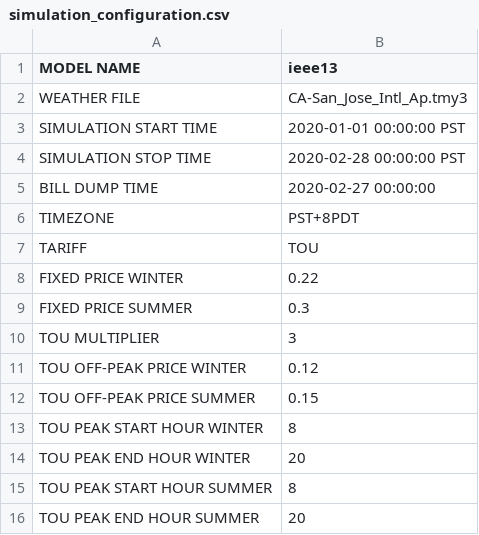
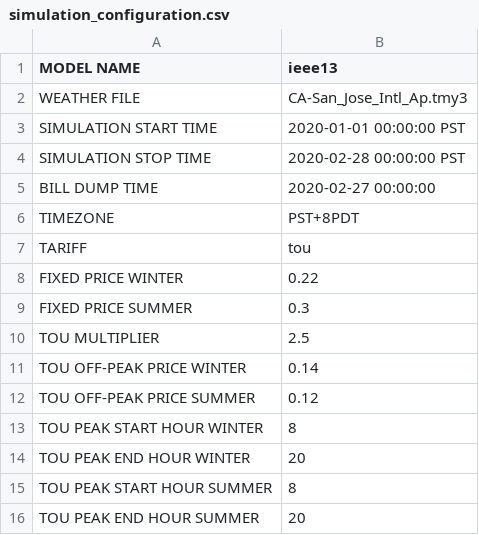
Before and after one commit to HectorTR/tariff_design, a CSV file: config/simulation_configuration.csv, drawn as a sheet.

Commit message:
change

```diff
--- a/config/simulation_configuration.csv
+++ b/config/simulation_configuration.csv
@@ -6,8 +6,8 @@ BILL DUMP TIME, 2020-02-27 00:00:00
 TIMEZONE, PST+8PDT
-TARIFF, TOU
+TARIFF, tou
 FIXED PRICE WINTER,0.22
 FIXED PRICE SUMMER,0.3
-TOU MULTIPLIER,3
-TOU OFF-PEAK PRICE WINTER,0.12
-TOU OFF-PEAK PRICE SUMMER,0.15
+TOU MULTIPLIER,2.5
+TOU OFF-PEAK PRICE WINTER,0.14
+TOU OFF-PEAK PRICE SUMMER,0.12
 TOU PEAK START HOUR WINTER,8
```
